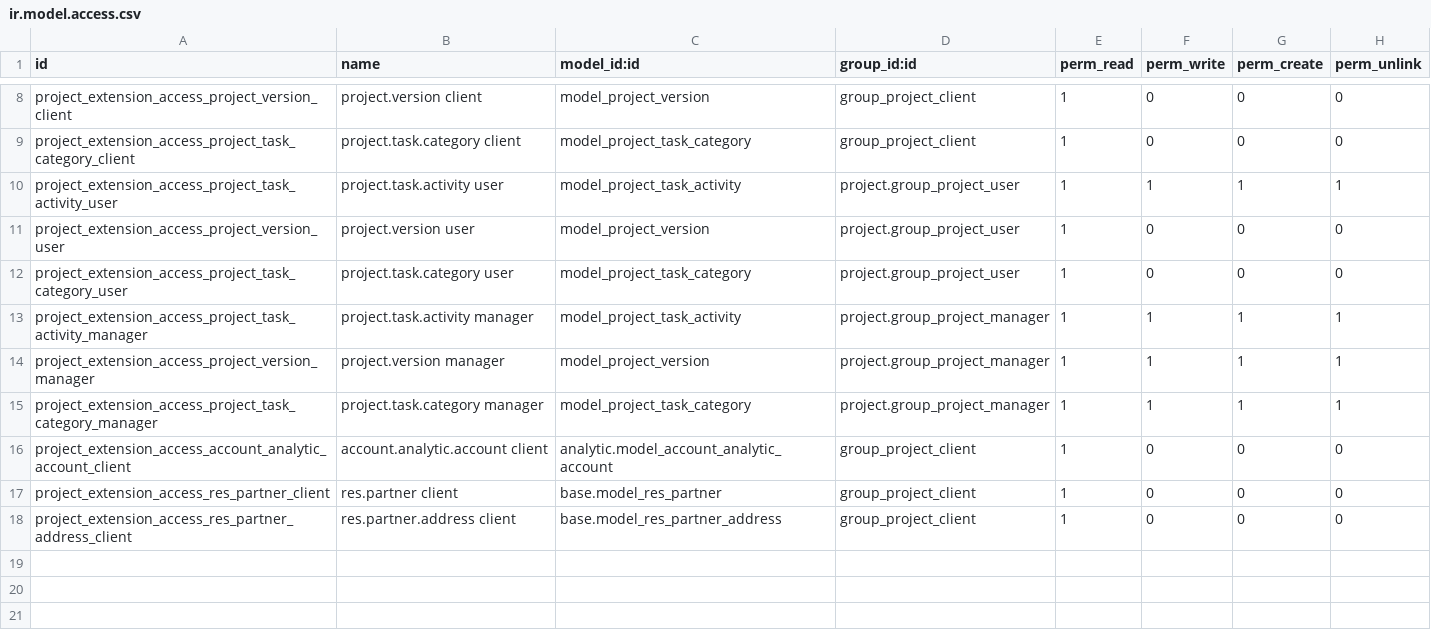
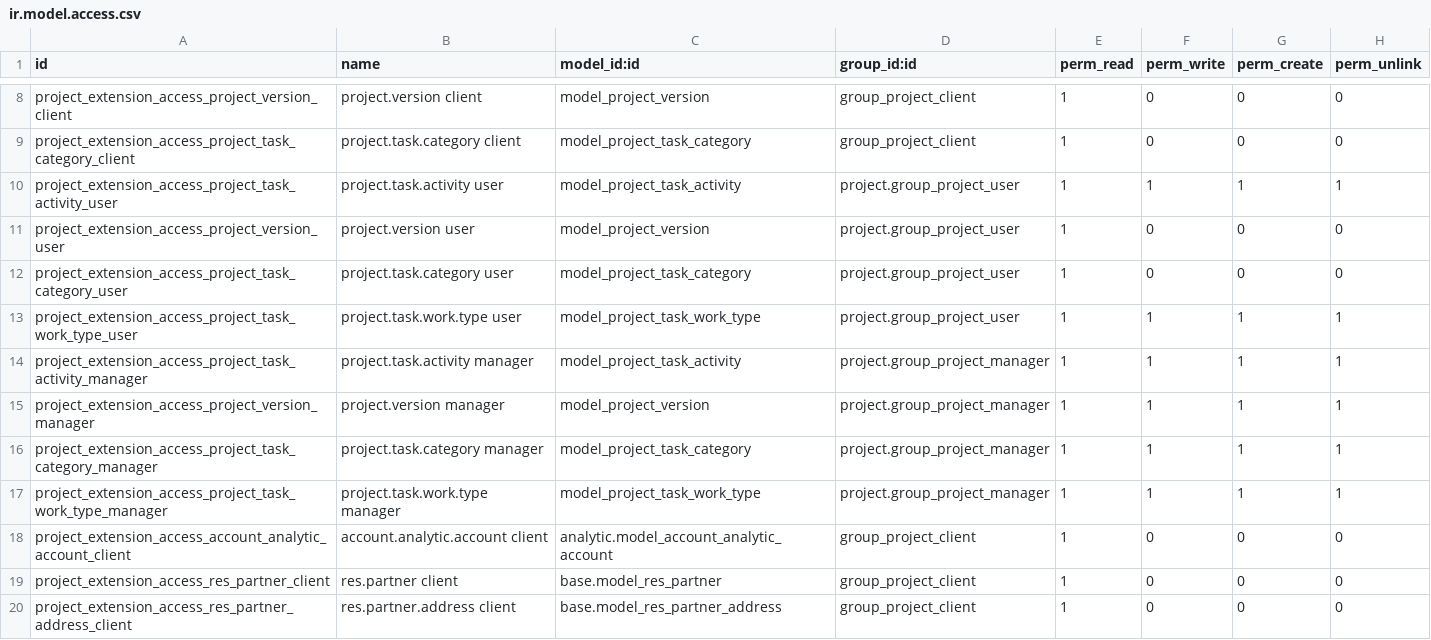
Before and after one commit to radmas/OpenERPProjectExtension, a CSV file: project_extension/security/ir.model.access.csv, drawn as a sheet; only a part is shown, gaps mark what is left out.

Commit message:
Add rule access

```diff
--- a/project_extension/security/ir.model.access.csv
+++ b/project_extension/security/ir.model.access.csv
@@ -12,2 +12,3 @@ project_extension_access_project_version_user,project.version user,model_project
 project_extension_access_project_task_category_user,project.task.category user,model_project_task_category,project.group_project_user,1,0,0,0
+project_extension_access_project_task_work_type_user,project.task.work.type user,model_project_task_work_type,project.group_project_user,1,1,1,1
 project_extension_access_project_task_activity_manager,project.task.activity manager,model_project_task_activity,project.group_project_manager,1,1,1,1
@@ -15,2 +16,3 @@ project_extension_access_project_version_manager,project.version manager,model_p
 project_extension_access_project_task_category_manager,project.task.category manager,model_project_task_category,project.group_project_manager,1,1,1,1
+project_extension_access_project_task_work_type_manager,project.task.work.type manager,model_project_task_work_type,project.group_project_manager,1,1,1,1
 project_extension_access_account_analytic_account_client,account.analytic.account client,analytic.model_account_analytic_account,group_project_client,1,0,0,0
```
